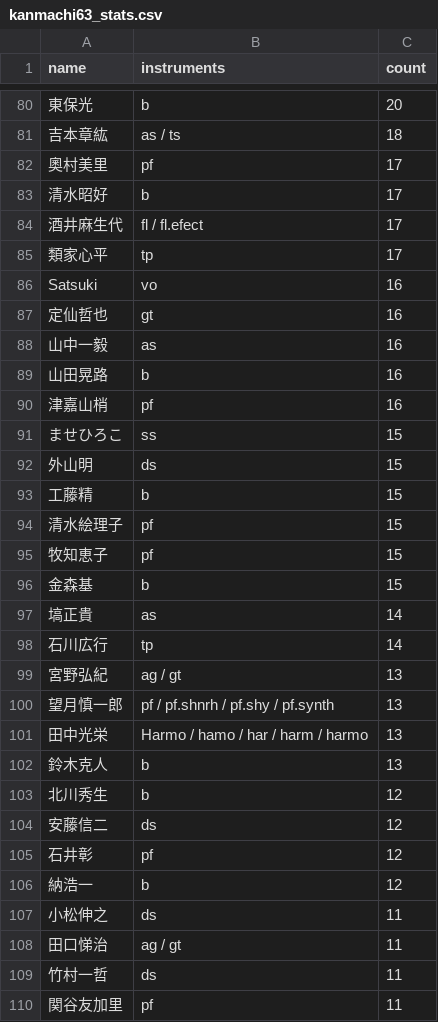
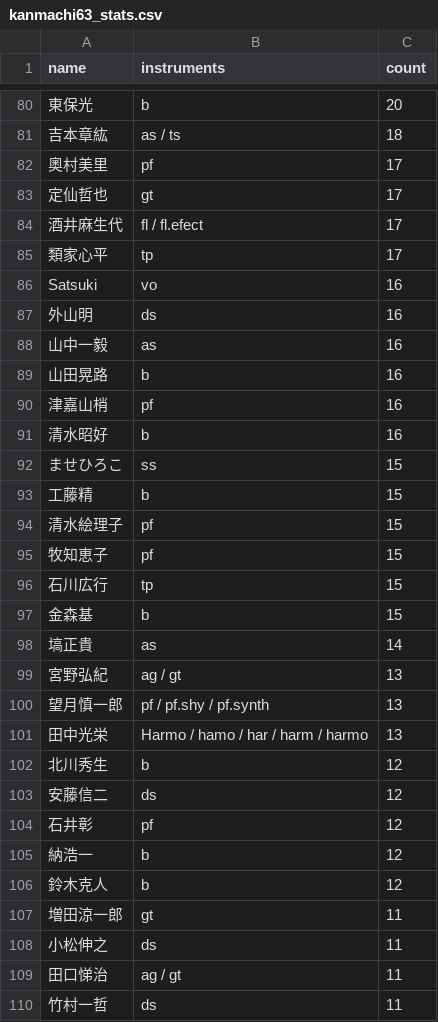
Before and after one commit to torunishijima/kanmachi63-stats, a CSV file: kanmachi63_stats.csv, drawn as a sheet; only a part is shown, gaps mark what is left out; the shorter side is filled out with more unchanged rows; removed rows and columns are numbered as before the commit, all else as after; the diff covers the shown part only; the diff names each change by its address in the sheet, - before the commit and + after, or states it on an @@ line.

```diff
--- a/kanmachi63_stats.csv
+++ b/kanmachi63_stats.csv
-row 83: 清水昭好 | b | 17
+row 83: 定仙哲也 | gt | 17
-row 87: 定仙哲也 | gt | 16
+row 87: 外山明 | ds | 16
+row 91: 清水昭好 | b | 16
-row 92: 外山明 | ds | 15
+row 96: 石川広行 | tp | 15
-row 98: 石川広行 | tp | 14
-B100 (instruments): pf / pf.shnrh / pf.shy / pf.synth
+B100 (instruments): pf / pf.shy / pf.synth
-row 102: 鈴木克人 | b | 13
+row 106: 鈴木克人 | b | 12
+row 107: 増田涼一郎 | gt | 11
```
Also changed, not shown: 14 added rows, 15 removed rows and 13 edited cells elsewhere in this file, kanmachi63_yearly.csv, 9 other files.
